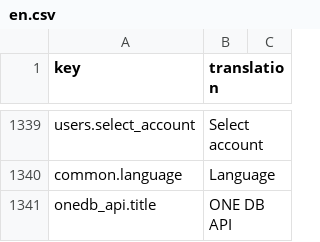
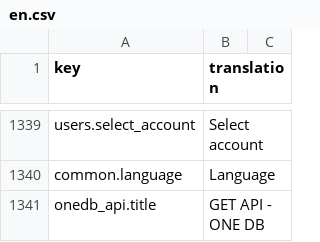
Before and after one commit to IgnacioFernandezSoriano/ONEMS, a CSV file: public/locales/en.csv, drawn as a sheet; only a part is shown, gaps mark what is left out; the diff covers the shown part only.

```diff
--- a/public/locales/en.csv
+++ b/public/locales/en.csv
@@ -1340,2 +1340,2 @@ users.select_account,Select account
 common.language,Language
-onedb_api.title,ONE DB API
+onedb_api.title,GET API - ONE DB
```
Also changed, not shown: 2 edited cells elsewhere in this file, public/locales/ar.csv, public/locales/es.csv, 2 other files.
